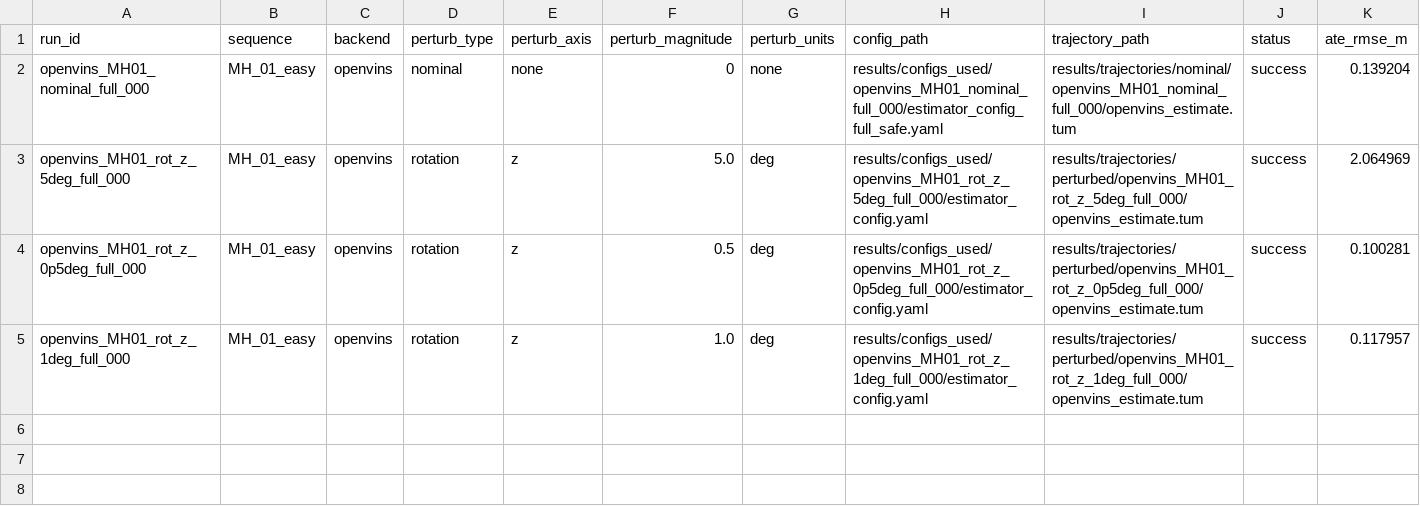
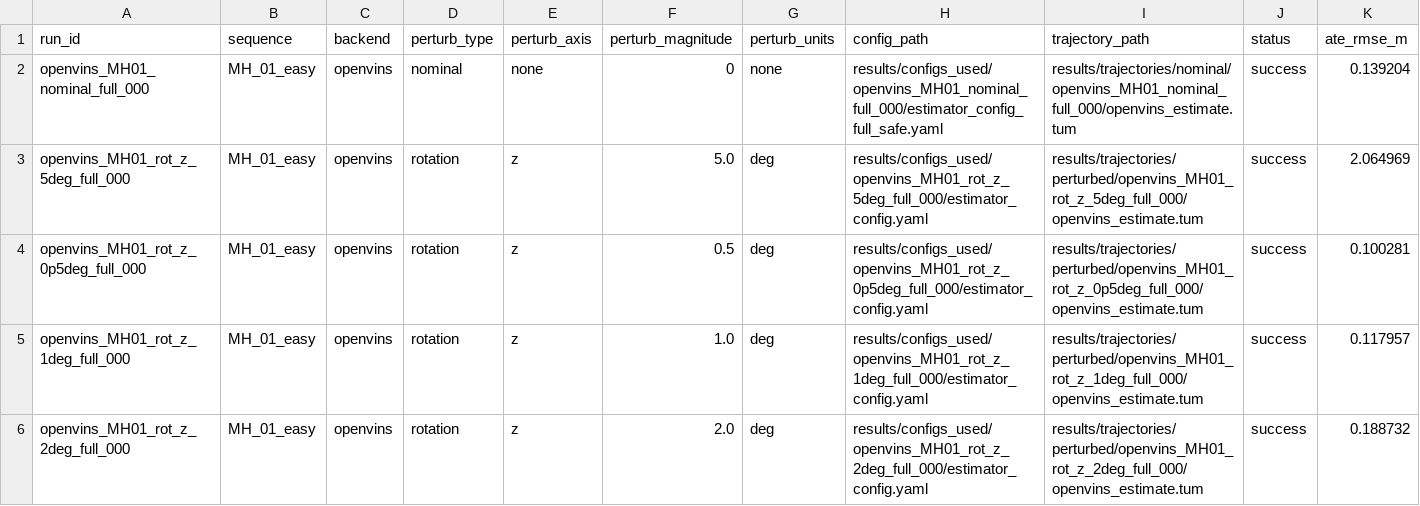
Before and after one commit to Sid-Dhar4/camera-imu-calibration-sensitivity, a CSV file: results/metrics.csv, drawn as a sheet; only a part is shown; rows hold the shown columns only; the diff names each change by its address in the sheet, - before the commit and + after, or states it on an @@ line.

Commit message:
Add rotation z 2deg metrics row

```diff
--- a/results/metrics.csv
+++ b/results/metrics.csv
+row 6: openvins_MH01_rot_z_2deg_full_000 | MH_01_easy | openvins | rotation | z | 2.0 | deg | results/configs_used/openvins_MH01_rot_z_2deg_full_000/estimator_config.yaml | results/trajectories/perturbed/openvins_MH01_rot_z_2deg_full_000/openvins_estimate.tum | success | 0.188732
```
Also changed, not shown: 1 other file.
